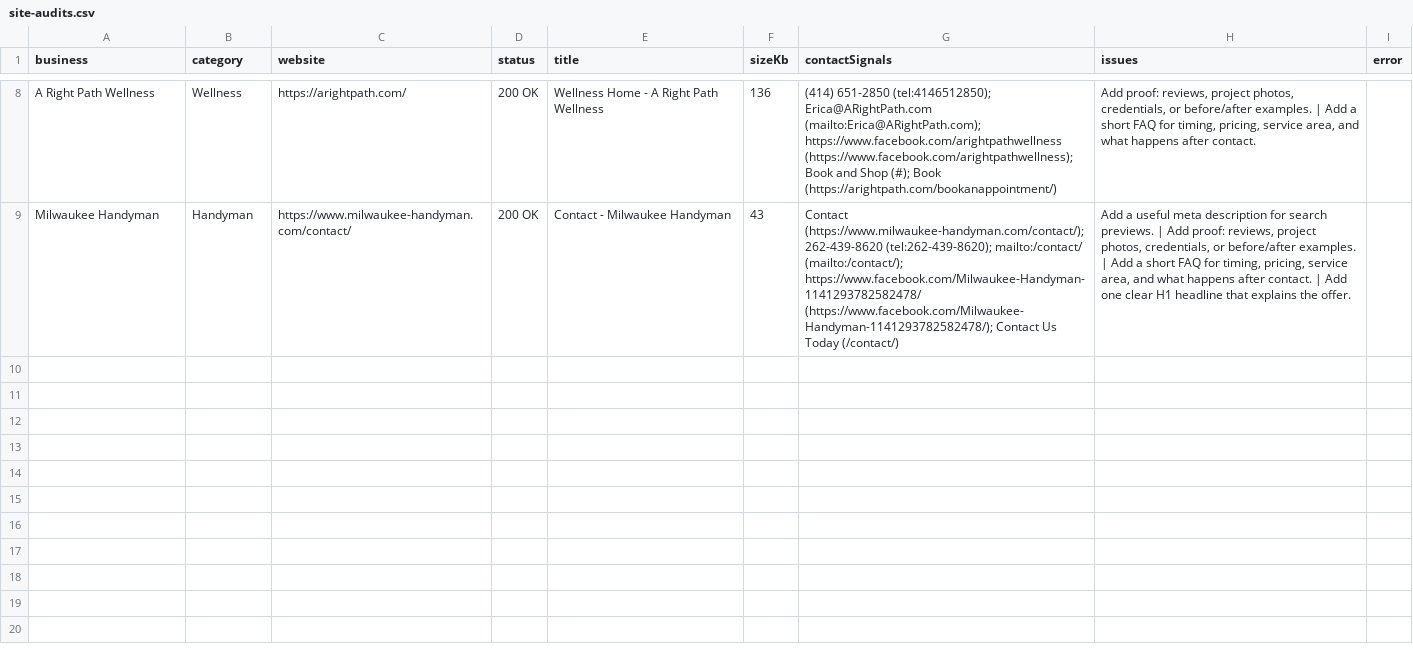
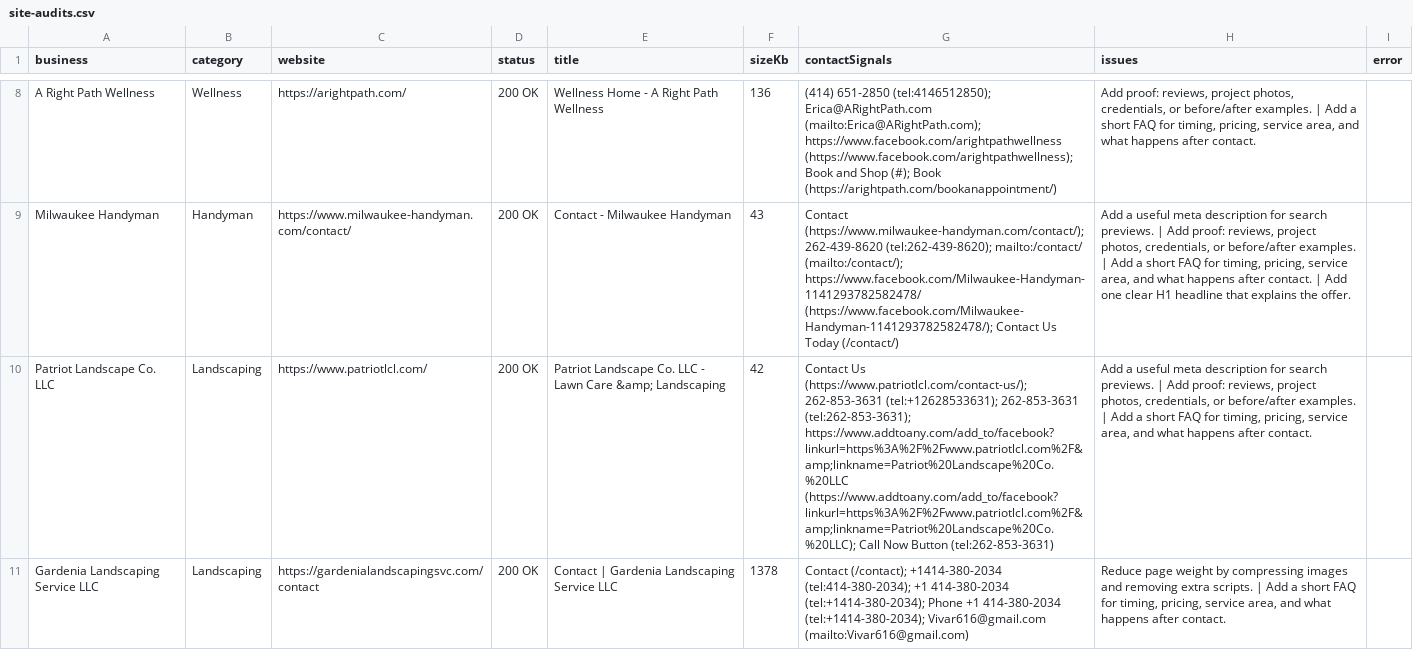
Before and after one commit to TateLyman/tate-web-services, a CSV file: outreach/generated/site-audits.csv, drawn as a sheet; only a part is shown, gaps mark what is left out; the diff covers the shown part only; the diff names each change by its address in the sheet, - before the commit and + after, or states it on an @@ line.

Commit message:
Send second outreach batch

```diff
--- a/outreach/generated/site-audits.csv
+++ b/outreach/generated/site-audits.csv
+row 10: Patriot Landscape Co. LLC | Landscaping | https://www.patriotlcl.com/ | 200 OK | Patriot Landscape Co. LLC - Lawn Care &amp; Landscaping | 42 | Contact Us (https://www.patriotlcl.com/contact-us/); 262-853-3631 (tel:+12628533631); 262-853-3631 (tel:262-853-3631); https://www.addtoany.com/add_to/facebook?linkurl=https%3A%2F%2Fwww.patriotlcl.com%2F&amp;linkname=Patriot%20Landscape%20Co.%20LLC (https://www.addtoany.com/add_to/facebook?linkurl=https%3A%2F%2Fwww.patriotlcl.com%2F&amp;linkname=Patriot%20Landscape%20Co.%20LLC); Call Now Button (tel:262-853-3631) | Add a useful meta description for search previews. | Add proof: reviews, project photos, credentials, or before/after examples. | Add a short FAQ for timing, pricing, service area, and what happens after contact.
+row 11: Gardenia Landscaping Service LLC | Landscaping | https://gardenialandscapingsvc.com/contact | 200 OK | Contact | Gardenia Landscaping Service LLC | 1378 | Contact (/contact); +1414-380-2034 (tel:414-380-2034); +1 414-380-2034 (tel:+1414-380-2034); Phone +1 414-380-2034 (tel:+1414-380-2034); Vivar616@gmail.com (mailto:Vivar616@gmail.com) | Reduce page weight by compressing images and removing extra scripts. | Add a short FAQ for timing, pricing, service area, and what happens after contact.
```
Also changed, not shown: 4 added rows elsewhere in this file, outreach/lead-tracker.csv, 2 other files.
